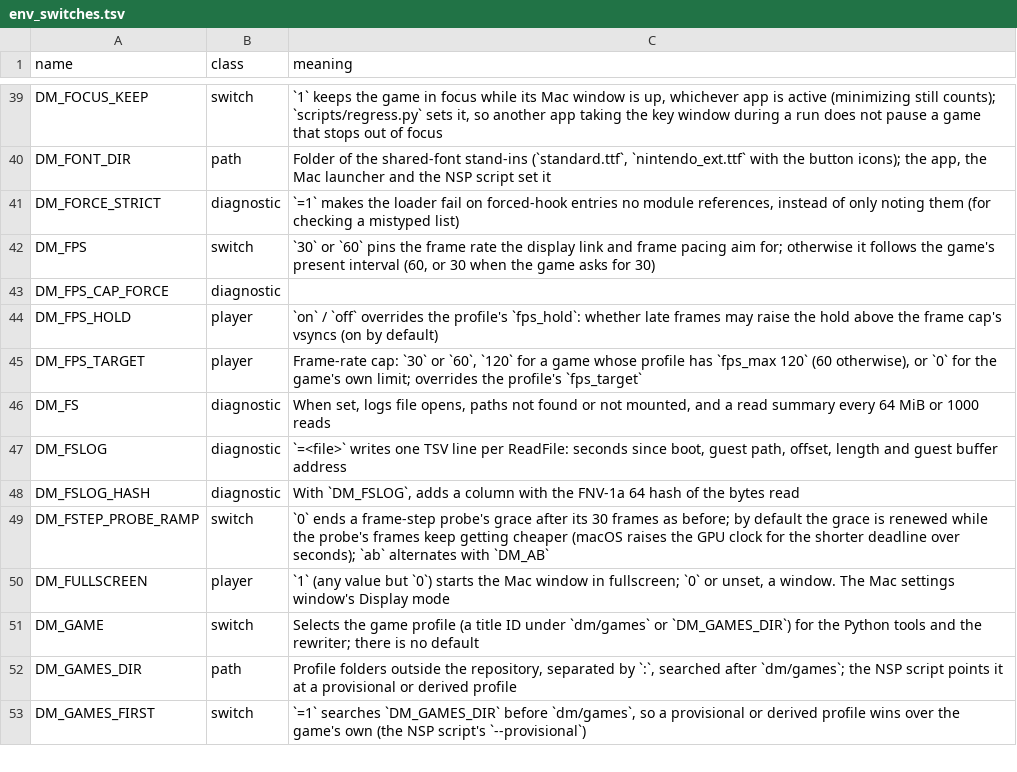
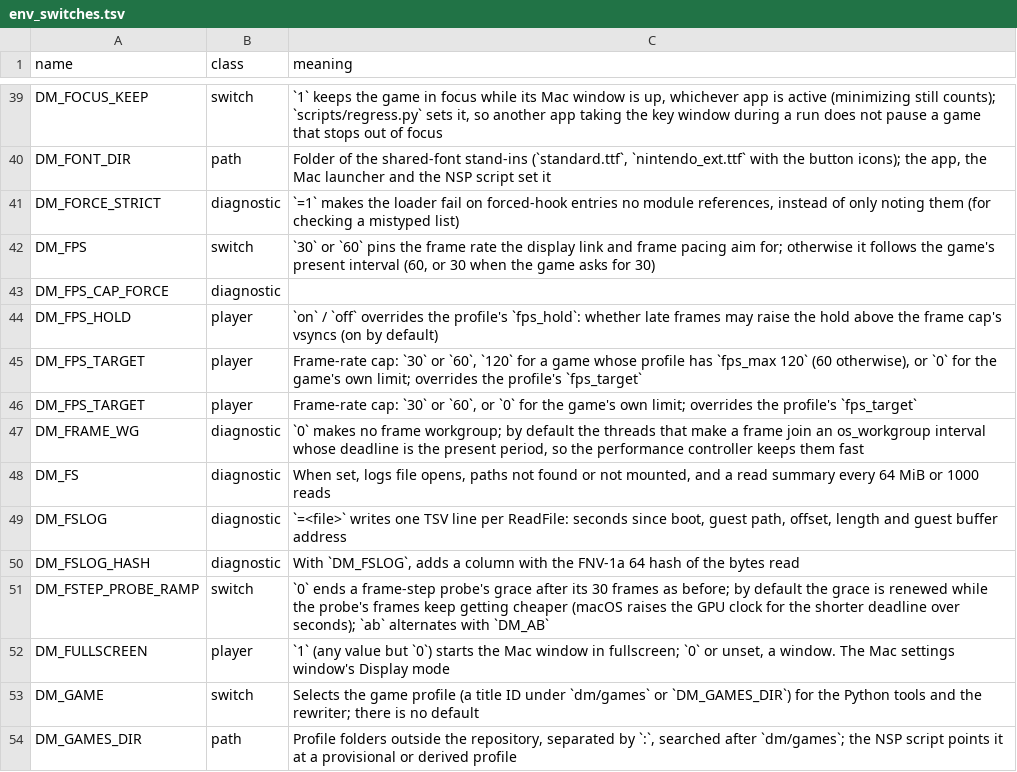
Before and after one commit to AgustinEscobedo/kid-with-sword-remake, a TSV file: docs/env_switches.tsv, drawn as a sheet; only a part is shown, gaps mark what is left out; the shorter side is filled out with more unchanged rows.

Commit message:
Frame workgroup: the threads that make a frame join an os_workgroup interval with the present period as deadline
The acquiring thread marks each frame as an interval (AudioWorkIntervalCreate, looked up at run time);
the encode thread and every thread that records command buffers join it; a guest thread leaves it at
exit (hle_thread.c). An iPad Pro M4 ran BotW mostly on efficiency cores while playing (14-55% of its
CPU time on performance cores), translation 60-70% slower, frames dropped, at thermal state 0. On the
Mac the translation thread's CPU time per frame fell 5.7 -> 2.8 ms (same cycles, higher clock).
DM_FRAME_WG=0 turns it off.

Discord: https://discord.com/channels/1491224015434678394/1524915513606803549
(cherry picked from commit 1873ca4d34a71c20fe6573d1acb00df63c414b0e)

```diff
--- a/docs/env_switches.tsv
+++ b/docs/env_switches.tsv
@@ -45,2 +45,4 @@ DM_FPS_HOLD	player	`on` / `off` overrides the profile's `fps_hold`: whether late
 DM_FPS_TARGET	player	Frame-rate cap: `30` or `60`, `120` for a game whose profile has `fps_max 120` (60 otherwise), or `0` for the game's own limit; overrides the profile's `fps_target`
+DM_FPS_TARGET	player	Frame-rate cap: `30` or `60`, or `0` for the game's own limit; overrides the profile's `fps_target`
+DM_FRAME_WG	diagnostic	`0` makes no frame workgroup; by default the threads that make a frame join an os_workgroup interval whose deadline is the present period, so the performance controller keeps them fast
 DM_FS	diagnostic	When set, logs file opens, paths not found or not mounted, and a read summary every 64 MiB or 1000 reads
```
Also changed, not shown: 3 other files.
